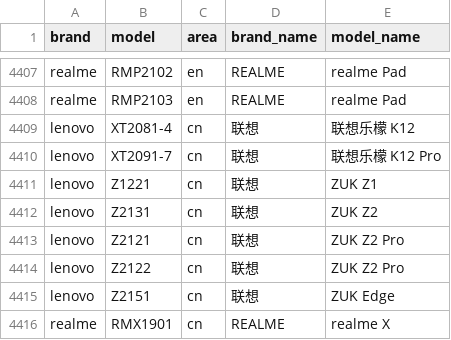
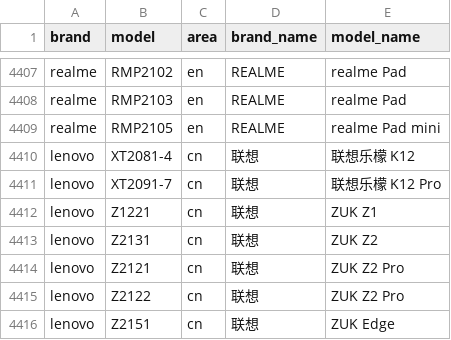
Before and after one commit to zhyi828/mobilemodels, a CSV file: brand_model.csv, drawn as a sheet; only a part is shown, gaps mark what is left out; the shorter side is filled out with more unchanged rows; the diff names each change by its address in the sheet, - before the commit and + after, or states it on an @@ line.

Commit message:
Sync with MobileModels 383dd23b4324805bea2ae0c467aad32db55bda66

```diff
--- a/brand_model.csv
+++ b/brand_model.csv
+row 4409: realme | RMP2105 | en | REALME | realme Pad mini
```
Also changed, not shown: 1 other file.
